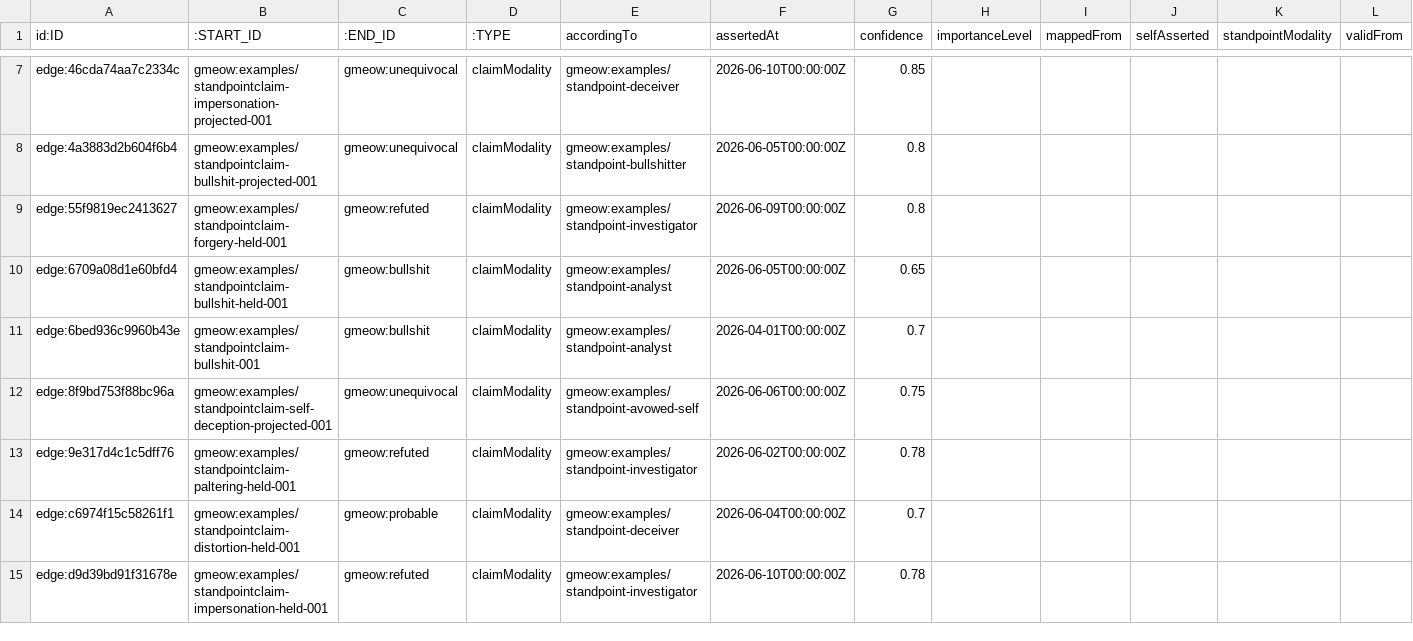
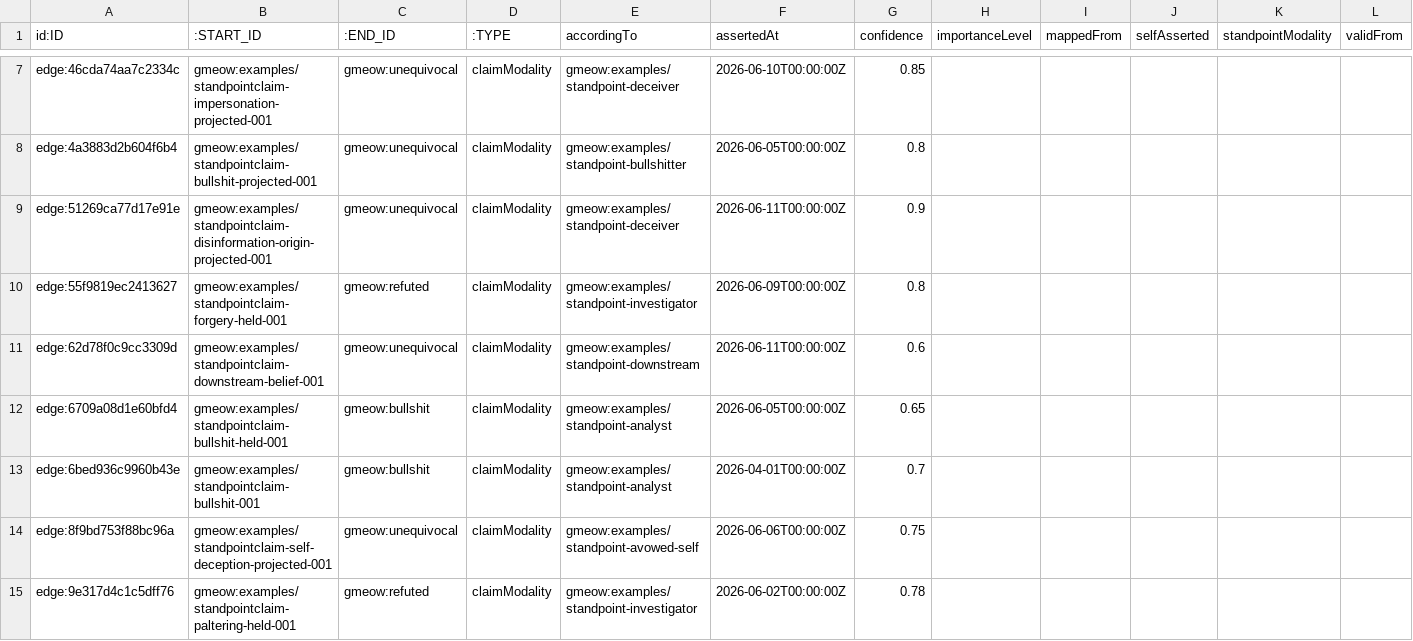
Before and after one commit to Blackcat-Informatics/gmeow-ontology, a CSV file: dist/lpg/neo4j/edges_claimModality.csv, drawn as a sheet; only a part is shown, gaps mark what is left out; the shorter side is filled out with more unchanged rows; rows hold the shown columns only; the diff covers the shown part only; the diff names each change by its address in the sheet, - before the commit and + after, or states it on an @@ line.

```diff
--- a/dist/lpg/neo4j/edges_claimModality.csv
+++ b/dist/lpg/neo4j/edges_claimModality.csv
+row 9: edge:51269ca77d17e91e | gmeow:examples/standpointclaim-disinformation-origin-projected-001 | gmeow:unequivocal | claimModality | gmeow:examples/standpoint-deceiver | 2026-06-11T00:00:00Z | 0.9
+row 11: edge:62d78f0c9cc3309d | gmeow:examples/standpointclaim-downstream-belief-001 | gmeow:unequivocal | claimModality | gmeow:examples/standpoint-downstream | 2026-06-11T00:00:00Z | 0.6
```
Also changed, not shown: 2 added rows elsewhere in this file, dist/lpg/edges.csv, dist/lpg/neo4j/edges_projectedStandpoint.csv, 31 other files.
